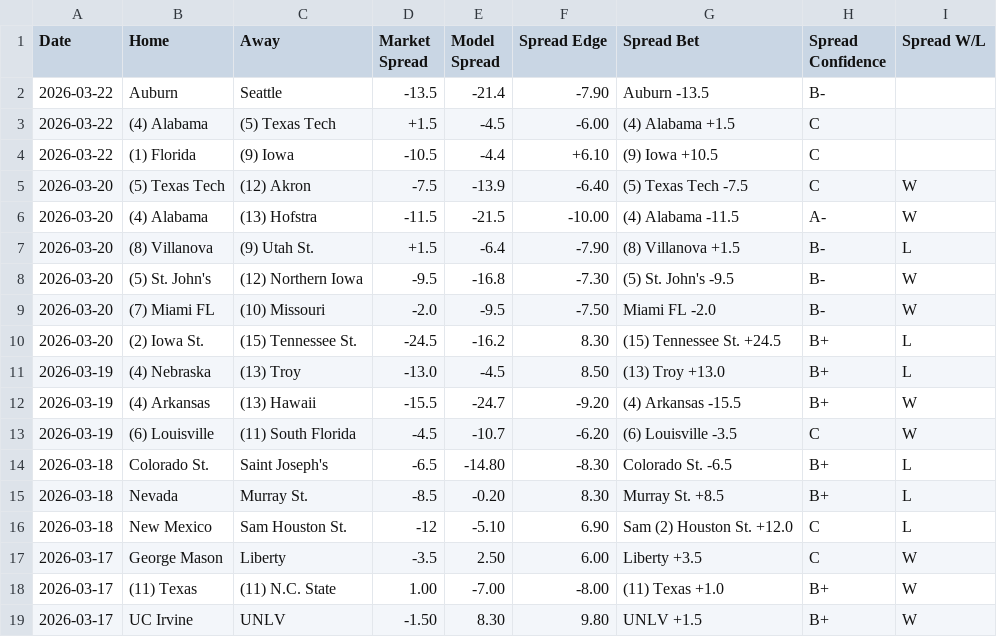
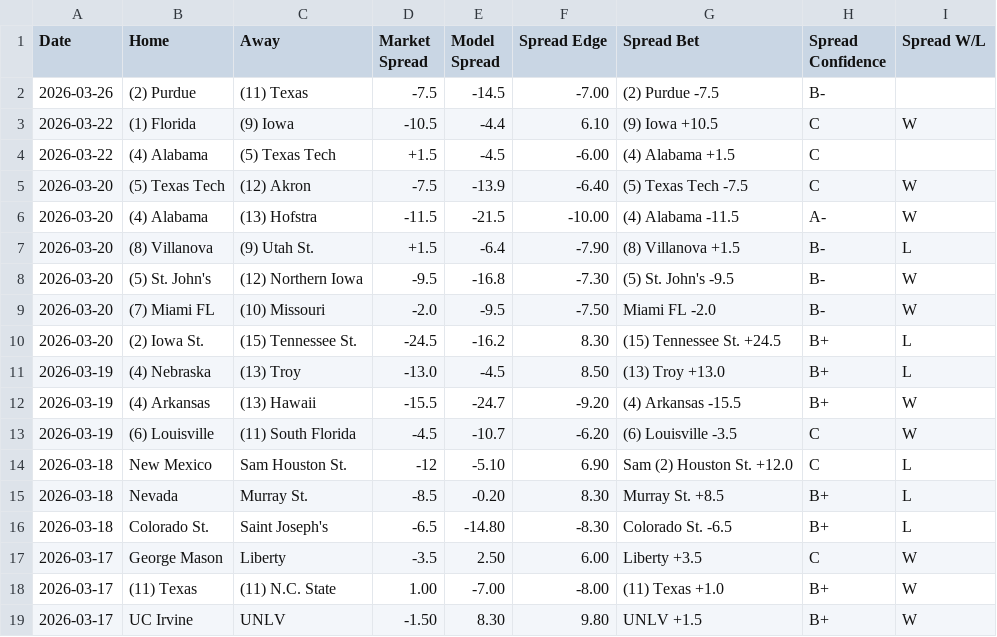
Before and after one commit to reedhale15-gif/cbb_model_v4, a CSV file: data/spread_results_backup.csv, drawn as a sheet; only a part is shown; the diff covers the shown part only.

```diff
--- a/data/spread_results_backup.csv
+++ b/data/spread_results_backup.csv
@@ -1,5 +1,5 @@
 Date,Home,Away,Market Spread,Model Spread,Spread Edge,Spread Bet,Spread Confidence,Spread W/L
-2026-03-22,Auburn,Seattle,-13.5,-21.4,-7.90,Auburn -13.5,B-,
+2026-03-26,(2) Purdue,(11) Texas,-7.5,-14.5,-7.00,(2) Purdue -7.5,B-,
+2026-03-22,(1) Florida,(9) Iowa,-10.5,-4.4,6.10,(9) Iowa +10.5,C,W
 2026-03-22,(4) Alabama,(5) Texas Tech,+1.5,-4.5,-6.00,(4) Alabama +1.5,C,
-2026-03-22,(1) Florida,(9) Iowa,-10.5,-4.4,+6.10,(9) Iowa +10.5,C,
 2026-03-20,(5) Texas Tech,(12) Akron,-7.5,-13.9,-6.40,(5) Texas Tech -7.5,C,W
@@ -13,5 +13,5 @@ Date,Home,Away,Market Spread,Model Spread,Spread Edge,Spread Bet,Spread Confiden
 2026-03-19,(6) Louisville,(11) South Florida,-4.5,-10.7,-6.20,(6) Louisville -3.5,C,W
+2026-03-18,New Mexico,Sam Houston St.,-12,-5.10,6.90,Sam (2) Houston St. +12.0,C,L
+2026-03-18,Nevada,Murray St.,-8.5,-0.20,8.30,Murray St. +8.5,B+,L
 2026-03-18,Colorado St.,Saint Joseph's,-6.5,-14.80,-8.30,Colorado St. -6.5,B+,L
-2026-03-18,Nevada,Murray St.,-8.5,-0.20,8.30,Murray St. +8.5,B+,L
-2026-03-18,New Mexico,Sam Houston St.,-12,-5.10,6.90,Sam (2) Houston St. +12.0,C,L
 2026-03-17,George Mason,Liberty,-3.5,2.50,6.00,Liberty +3.5,C,W
```
Also changed, not shown: 124 moved rows elsewhere in this file, data/bart_clean.csv, data/efficiency_table.csv, 6 other files.
